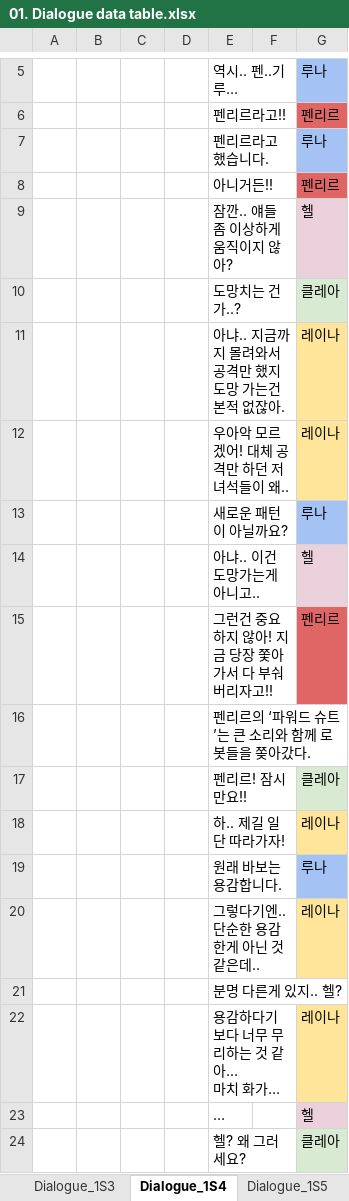
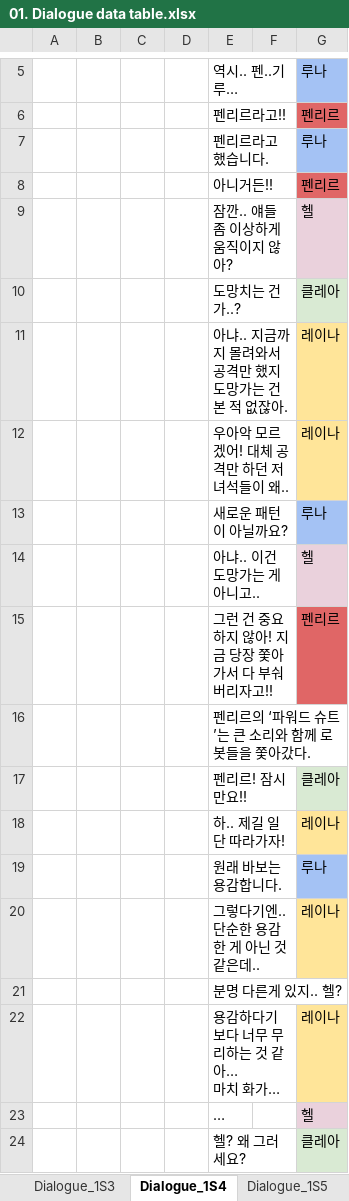
Before and after one commit to ikarijaeyoung/Project_SkyPower, an Excel workbook: Project_Design/박시원/01. Dialogue data table.xlsx, sheet Dialogue_1S4, drawn as a sheet; only a part is shown, gaps mark what is left out; long unchanged cells end in …; values as stored, in another font and other column widths than the file's, no borders; charts and pictures not drawn; the diff covers the shown part only; the diff names each change by its address in the sheet, - before the commit and + after, or states it on an @@ line.

```diff
--- a/Project_Design/박시원/01. Dialogue data table.xlsx (sheet Dialogue_1S4)
+++ b/Project_Design/박시원/01. Dialogue data table.xlsx (sheet Dialogue_1S4)
-E11: 아냐.. 지금까지 몰려와서 공격만 했지 도망 가는건 본적 없잖아.
+E11: 아냐.. 지금까지 몰려와서 공격만 했지 도망가는 건 본 적 없잖아.
-E14: 아냐.. 이건 도망가는게 아니고..
+E14: 아냐.. 이건 도망가는 게 아니고..
-E15: 그런건 중요하지 않아! 지금 당장 쫓아가서 다 부숴버리자고!!
+E15: 그런 건 중요하지 않아! 지금 당장 쫓아가서 다 부숴버리자고!!
-E16: 펜리르의 ‘파워드 슈트’는 큰 소리와 함께 로봇들을 쫒아갔다.
+E16: 펜리르의 ‘파워드 슈트’는 큰 소리와 함께 로봇들을 쫓아갔다.
-E20: 그렇다기엔.. 단순한 용감한게 아닌 것 같은데..
+E20: 그렇다기엔.. 단순한 용감한 게 아닌 것 같은데..
```
Also changed, not shown: 8 edited cells elsewhere in this sheet, sheet Dialogue_1S5, sheet Dialogue_1S1, sheet Dialogue_1S3, sheet Dialogue_1S2, 1 other file.
